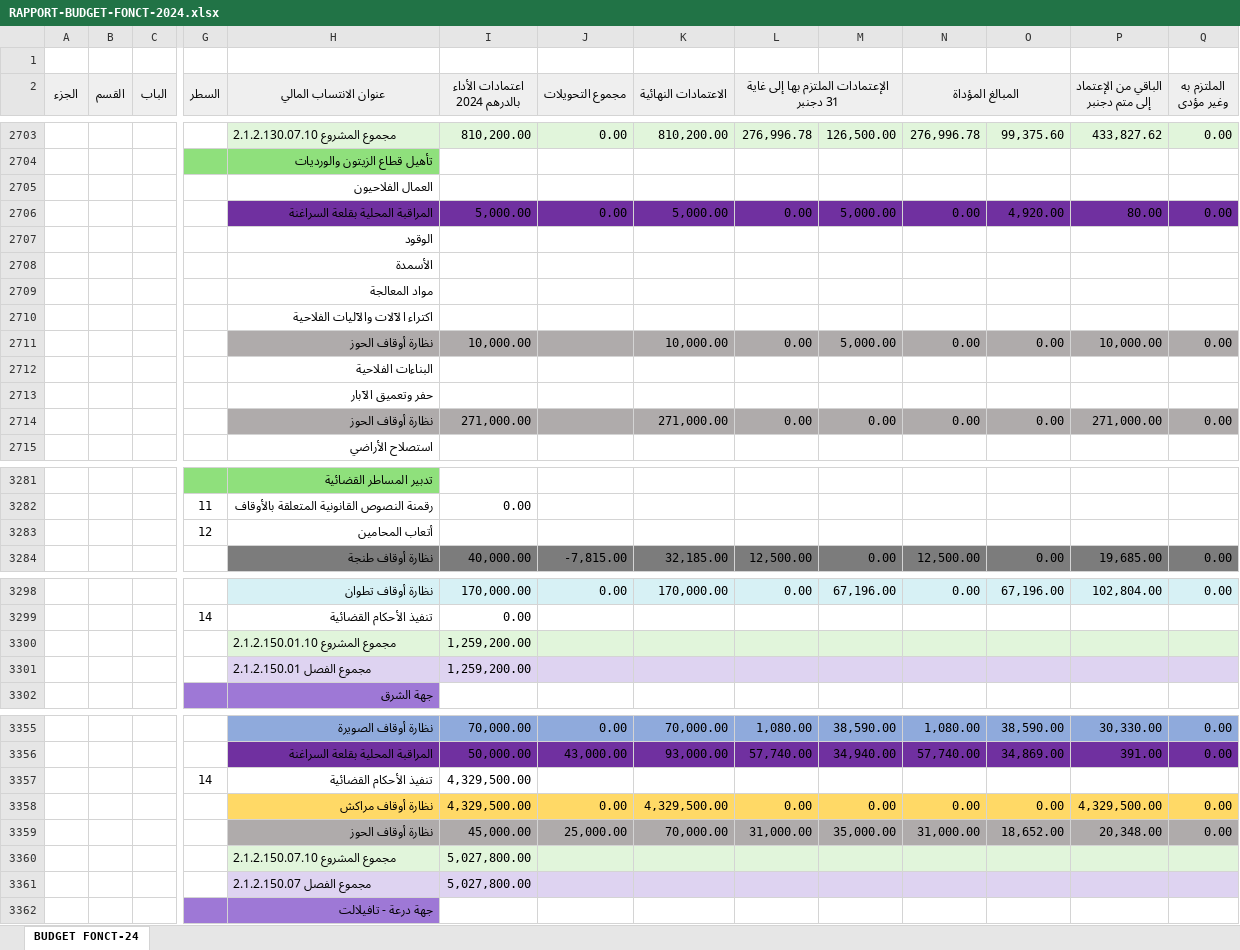
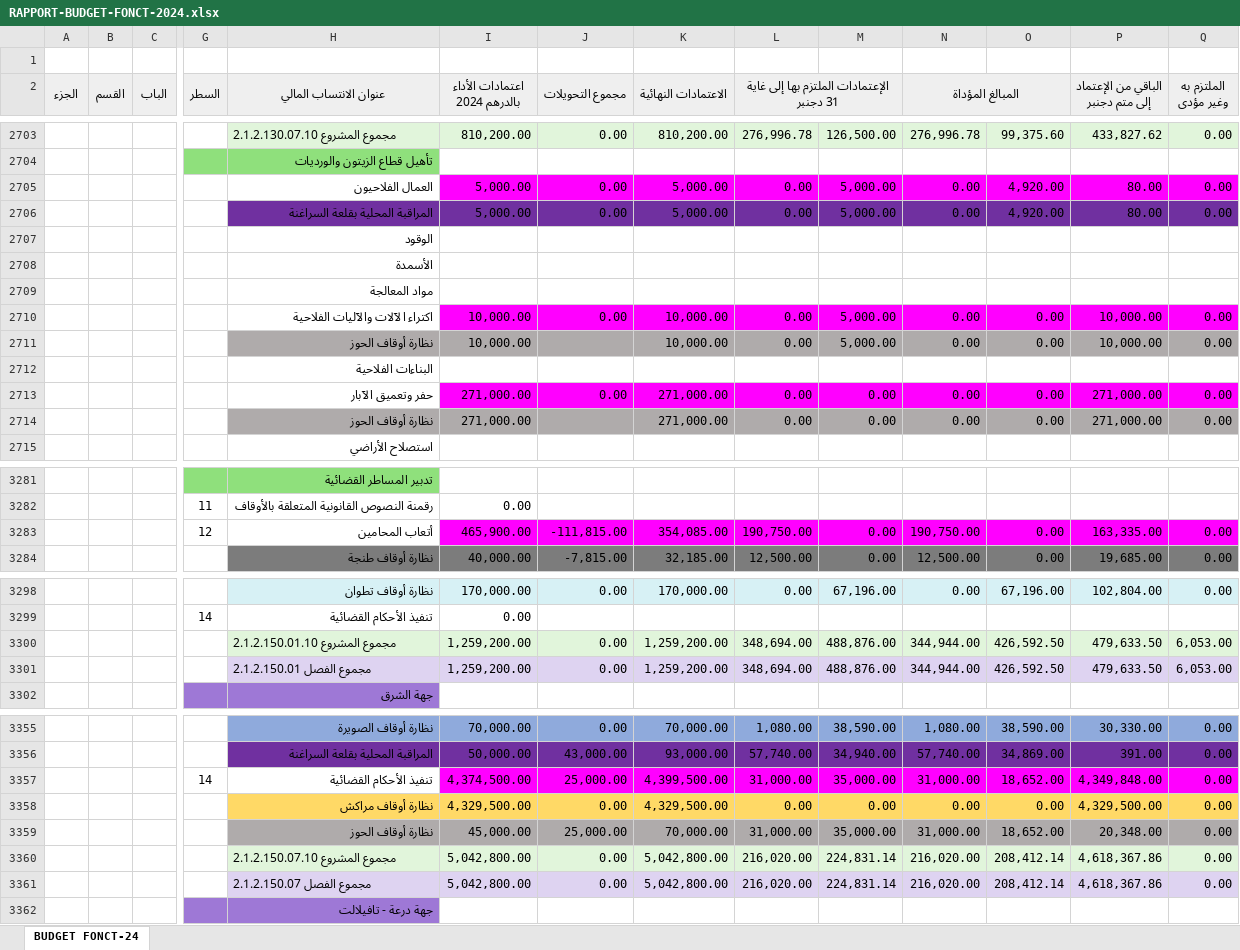
Before and after one commit to BIZA-ABDELWADOUD/excel, an Excel workbook: RAPPORT-BUDGET-FONCT-2024.xlsx, sheet BUDGET FONCT-24, drawn as a sheet; only a part is shown, gaps mark what is left out; values as stored, in another font and other column widths than the file's, no borders; removed rows and columns are numbered as before the commit, all else as after; rows hold the shown columns only; the diff covers the shown part only; the diff names each change by its address in the sheet, - before the commit and + after, or states it on an @@ line.

```diff
--- a/RAPPORT-BUDGET-FONCT-2024.xlsx (sheet BUDGET FONCT-24)
+++ b/RAPPORT-BUDGET-FONCT-2024.xlsx (sheet BUDGET FONCT-24)
-row 2705:  |  |  |  | العمال الفلاحيون
+row 2705:  |  |  |  | العمال الفلاحيون | 5,000.00 | 0.00 | 5,000.00 | 0.00 | 5,000.00 | 0.00 | 4,920.00 | 80.00 | 0.00
-row 2710:  |  |  |  | اكتراء الآلات والآليات الفلاحية
+row 2710:  |  |  |  | اكتراء الآلات والآليات الفلاحية | 10,000.00 | 0.00 | 10,000.00 | 0.00 | 5,000.00 | 0.00 | 0.00 | 10,000.00 | 0.00
-row 2713:  |  |  |  | حفر وتعميق الآبار
+row 2713:  |  |  |  | حفر وتعميق الآبار | 271,000.00 | 0.00 | 271,000.00 | 0.00 | 0.00 | 0.00 | 0.00 | 271,000.00 | 0.00
-row 3283:  |  |  | 12 | أتعاب المحامين
+row 3283:  |  |  | 12 | أتعاب المحامين | 465,900.00 | -111,815.00 | 354,085.00 | 190,750.00 | 0.00 | 190,750.00 | 0.00 | 163,335.00 | 0.00
-row 3300:  |  |  |  | مجموع المشروع 2.1.2.150.01.10 | 1,259,200.00
-row 3301:  |  |  |  | مجموع الفصل 2.1.2.150.01 | 1,259,200.00
+row 3300:  |  |  |  | مجموع المشروع 2.1.2.150.01.10 | 1,259,200.00 | 0.00 | 1,259,200.00 | 348,694.00 | 488,876.00 | 344,944.00 | 426,592.50 | 479,633.50 | 6,053.00
+row 3301:  |  |  |  | مجموع الفصل 2.1.2.150.01 | 1,259,200.00 | 0.00 | 1,259,200.00 | 348,694.00 | 488,876.00 | 344,944.00 | 426,592.50 | 479,633.50 | 6,053.00
-row 3357:  |  |  | 14 | تنفيذ الأحكام القضائية | 4,329,500.00
+row 3357:  |  |  | 14 | تنفيذ الأحكام القضائية | 4,374,500.00 | 25,000.00 | 4,399,500.00 | 31,000.00 | 35,000.00 | 31,000.00 | 18,652.00 | 4,349,848.00 | 0.00
-row 3360:  |  |  |  | مجموع المشروع 2.1.2.150.07.10 | 5,027,800.00
-row 3361:  |  |  |  | مجموع الفصل 2.1.2.150.07 | 5,027,800.00
+row 3360:  |  |  |  | مجموع المشروع 2.1.2.150.07.10 | 5,042,800.00 | 0.00 | 5,042,800.00 | 216,020.00 | 224,831.14 | 216,020.00 | 208,412.14 | 4,618,367.86 | 0.00
+row 3361:  |  |  |  | مجموع الفصل 2.1.2.150.07 | 5,042,800.00 | 0.00 | 5,042,800.00 | 216,020.00 | 224,831.14 | 216,020.00 | 208,412.14 | 4,618,367.86 | 0.00
```
Also changed, not shown: 36 added rows, 36 removed rows, 1 edited cell and cell formats elsewhere in this sheet, formulas that keep their value.
